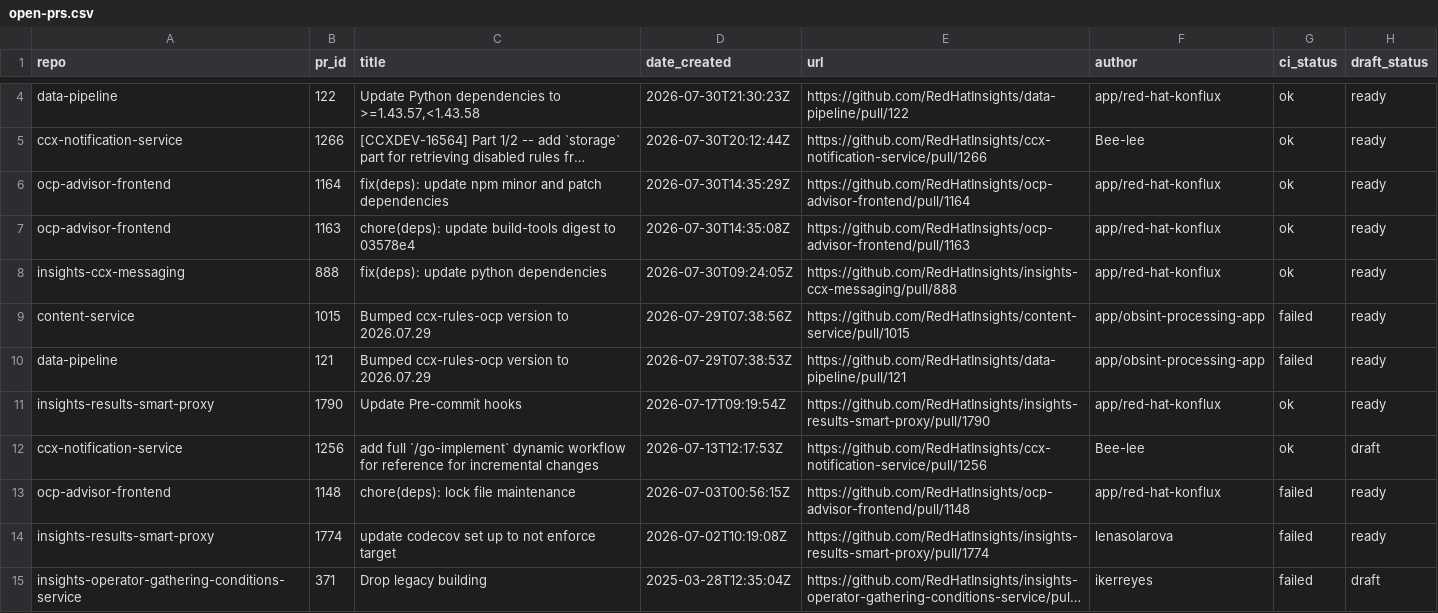
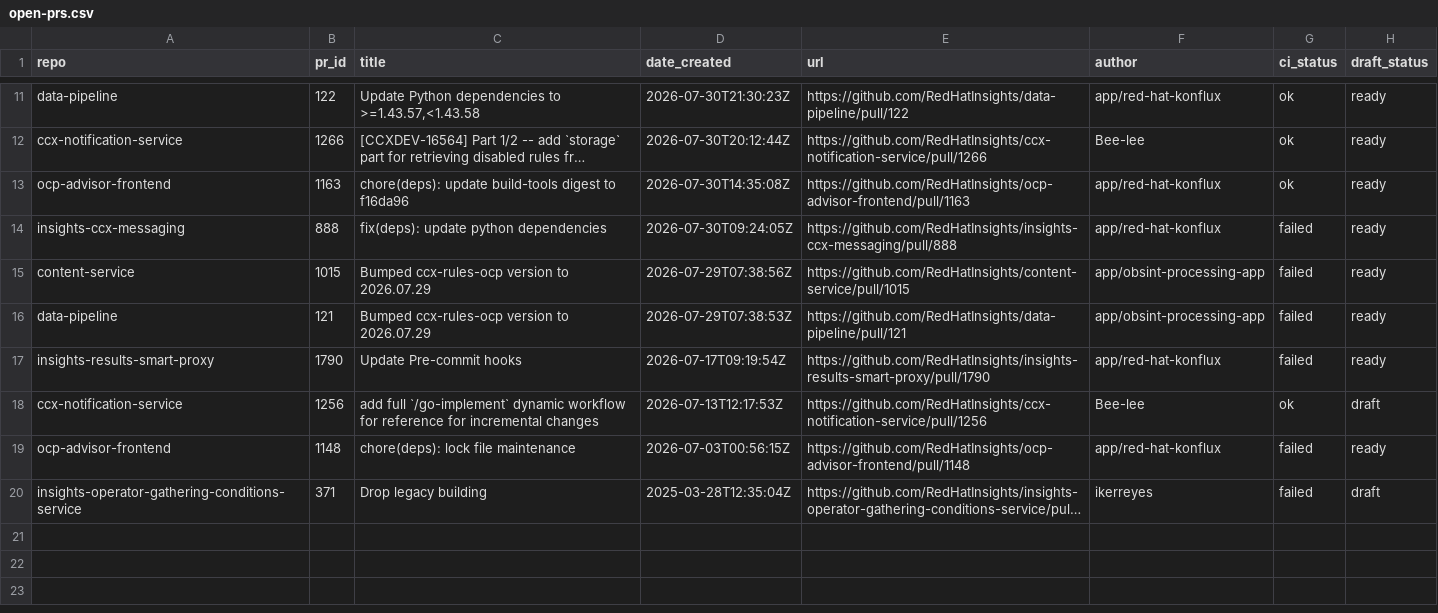
Before and after one commit to RedHatInsights/processing-tools, a CSV file: open_mr_pr/github/open-prs.csv, drawn as a sheet; only a part is shown, gaps mark what is left out; long unchanged cells end in …; removed rows and columns are numbered as before the commit, all else as after; the diff covers the shown part only; the diff names each change by its address in the sheet, - before the commit and + after, or states it on an @@ line.

```diff
--- a/open_mr_pr/github/open-prs.csv
+++ b/open_mr_pr/github/open-prs.csv
-row 6: ocp-advisor-frontend | 1164 | fix(deps): update npm minor and patch dependencies | 2026-07-30T14:35:29Z | https://github.com/RedHatInsights/ocp-advisor-frontend/pull/1164 | app/red-hat-konflux | ok | ready
-C13 (title): …digest to 03578e4
+C13 (title): …digest to f16da96
-G14 (ci_status): ok
+G14 (ci_status): failed
-G17 (ci_status): ok
+G17 (ci_status): failed
-row 14: insights-results-smart-proxy | 1774 | update codecov set up to not enforce target | 2026-07-02T10:19:08Z | https://github.com/RedHatInsights/insights-results-smart-proxy/pull/1774 | lenasolarova | failed | ready
```
Also changed, not shown: 8 added rows, 1 removed row and 1 edited cell elsewhere in this file, 3 other files.
